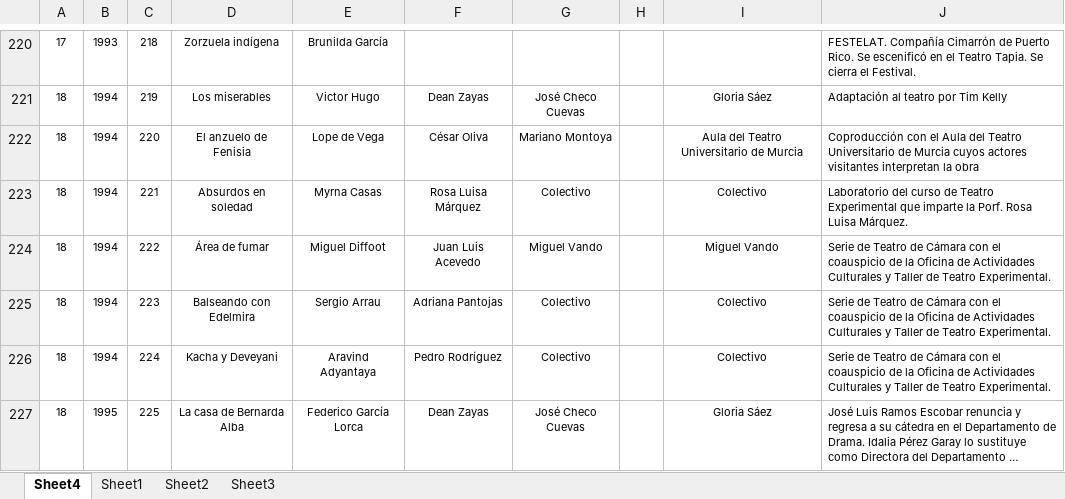
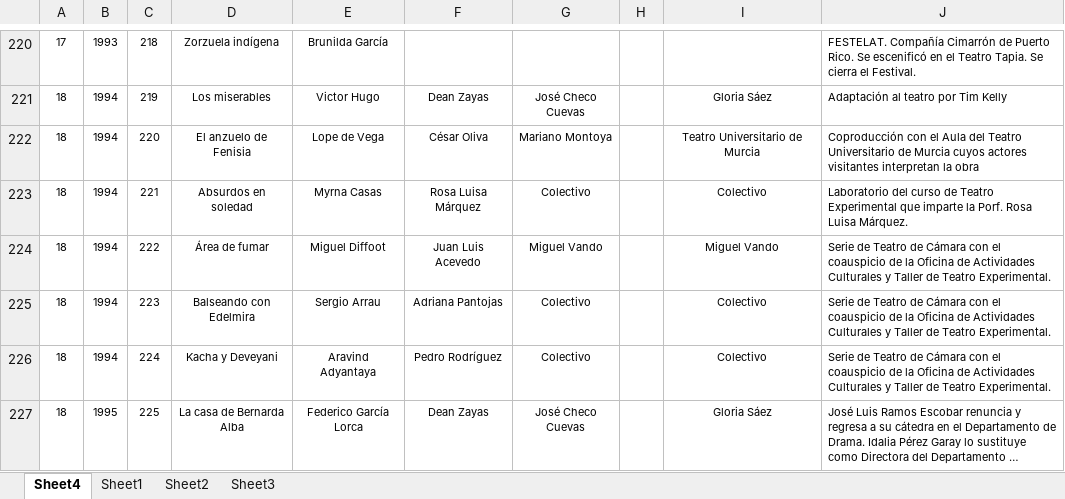
Before and after one commit to rnegron/university-projects, an Excel workbook: 4027ccom/db_project/universitario.xlsx, sheet Sheet4, drawn as a sheet; only a part is shown, gaps mark what is left out; long unchanged cells end in …; values as stored, in another font and other column widths than the file's, no borders; the diff names each change by its address in the sheet, - before the commit and + after, or states it on an @@ line.

```diff
--- a/4027ccom/db_project/universitario.xlsx (sheet Sheet4)
+++ b/4027ccom/db_project/universitario.xlsx (sheet Sheet4)
-I222: Aula del Teatro Universitario de Murcia
+I222: Teatro Universitario de Murcia
```
Also changed, not shown: 4027ccom/db_project/comedieta.xlsx, 4027ccom/db_project/rodante.xlsx, 23 other files.
